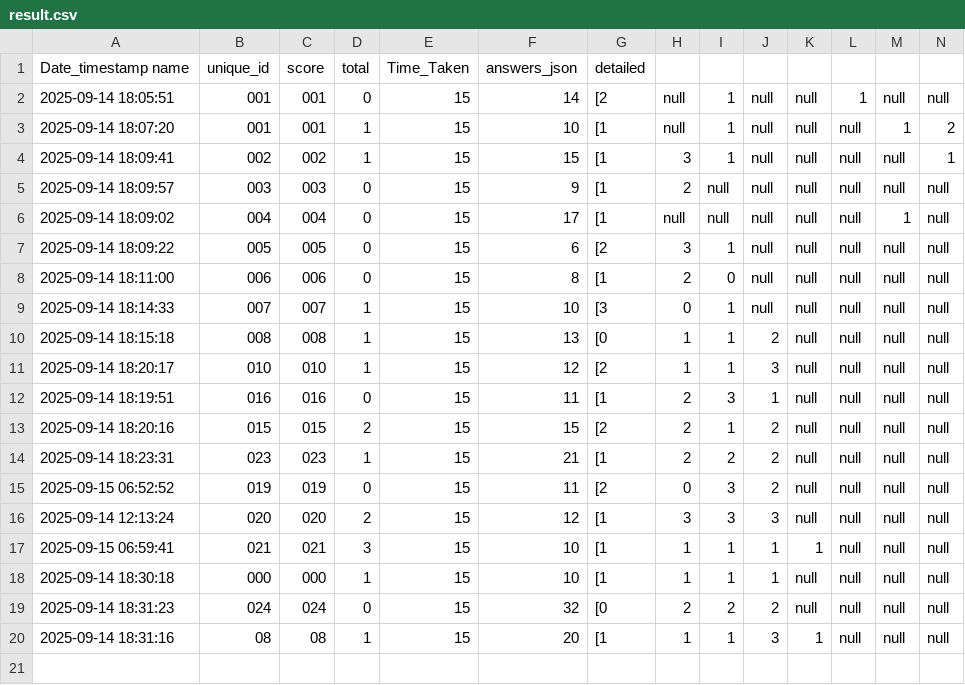
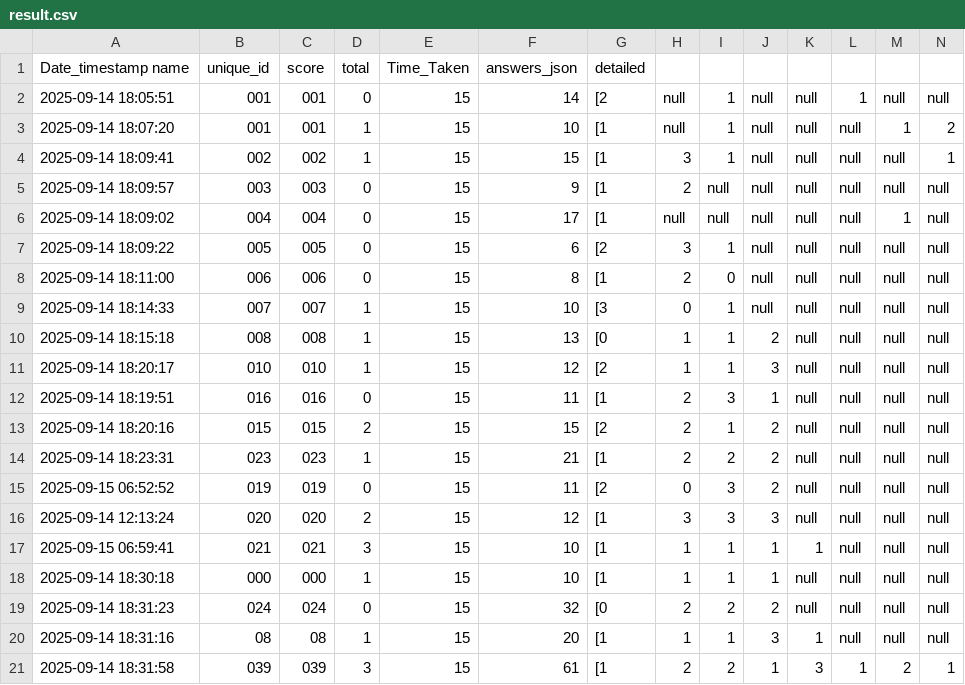
Before and after one commit to molesuraj08/OLYMPUS-RESULT, a CSV file: result.csv, drawn as a sheet; only a part is shown; rows hold the shown columns only; the diff names each change by its address in the sheet, - before the commit and + after, or states it on an @@ line.

Commit message:
Update results for 039

```diff
--- a/result.csv
+++ b/result.csv
+row 21: 2025-09-14 18:31:58 | 039 | 039 | 3 | 15 | 61 | [1 | 2 | 2 | 1 | 3 | 1 | 2 | 1
```
